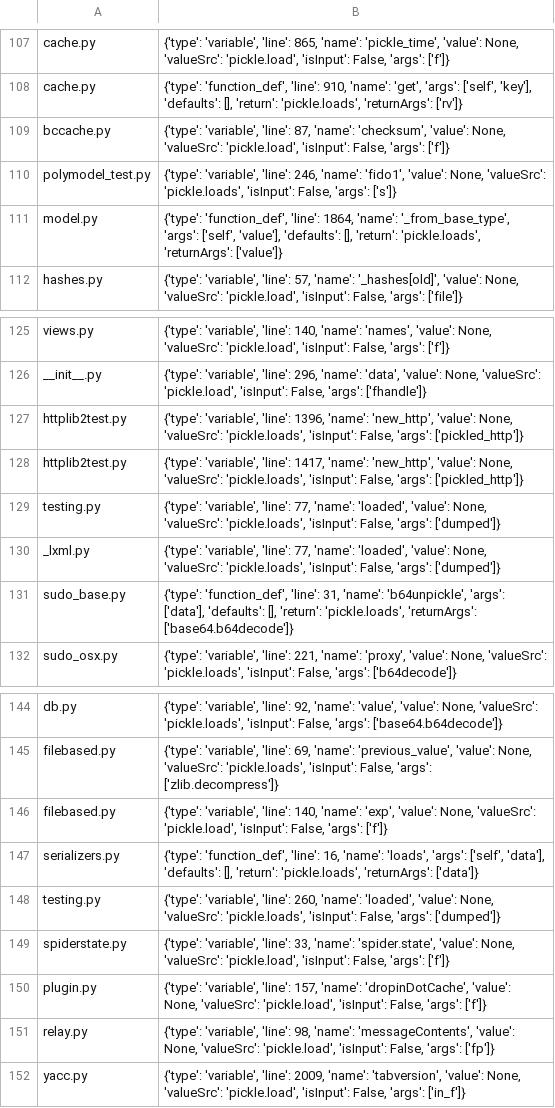
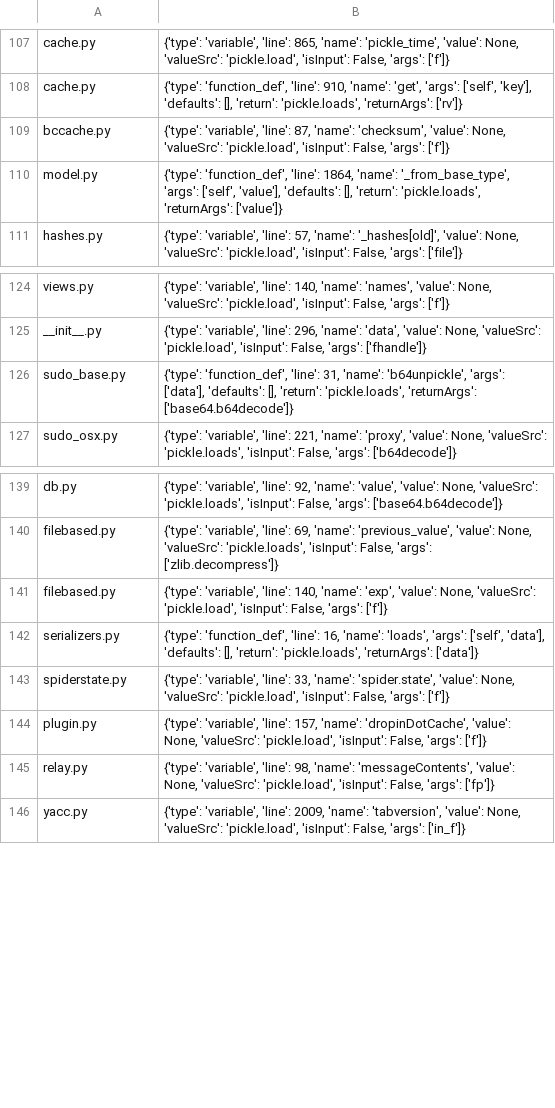
Before and after one commit to miranalmehrab/Smell-Investigator, a CSV file: logs/smells/pickle_used.csv, drawn as a sheet; only a part is shown, gaps mark what is left out.

```diff
--- a/logs/smells/pickle_used.csv
+++ b/logs/smells/pickle_used.csv
@@ -109,3 +109,2 @@ cache.py,"{'type': 'function_def', 'line': 910, 'name': 'get', 'args': ['self',
 bccache.py,"{'type': 'variable', 'line': 87, 'name': 'checksum', 'value': None, 'valueSrc': 'pickle.load', 'isInput': False, 'args': ['f']}"
-polymodel_test.py,"{'type': 'variable', 'line': 246, 'name': 'fido1', 'value': None, 'valueSrc': 'pickle.loads', 'isInput': False, 'args': ['s']}"
 model.py,"{'type': 'function_def', 'line': 1864, 'name': '_from_base_type', 'args': ['self', 'value'], 'defaults': [], 'return': 'pickle.loads', 'returnArgs': ['value']}"
@@ -126,6 +125,2 @@ views.py,"{'type': 'variable', 'line': 140, 'name': 'names', 'value': None, 'val
 __init__.py,"{'type': 'variable', 'line': 296, 'name': 'data', 'value': None, 'valueSrc': 'pickle.load', 'isInput': False, 'args': ['fhandle']}"
-httplib2test.py,"{'type': 'variable', 'line': 1396, 'name': 'new_http', 'value': None, 'valueSrc': 'pickle.loads', 'isInput': False, 'args': ['pickled_http']}"
-httplib2test.py,"{'type': 'variable', 'line': 1417, 'name': 'new_http', 'value': None, 'valueSrc': 'pickle.loads', 'isInput': False, 'args': ['pickled_http']}"
-testing.py,"{'type': 'variable', 'line': 77, 'name': 'loaded', 'value': None, 'valueSrc': 'pickle.loads', 'isInput': False, 'args': ['dumped']}"
-_lxml.py,"{'type': 'variable', 'line': 77, 'name': 'loaded', 'value': None, 'valueSrc': 'pickle.loads', 'isInput': False, 'args': ['dumped']}"
 sudo_base.py,"{'type': 'function_def', 'line': 31, 'name': 'b64unpickle', 'args': ['data'], 'defaults': [], 'return': 'pickle.loads', 'returnArgs': ['base64.b64decode']}"
@@ -147,3 +142,2 @@ filebased.py,"{'type': 'variable', 'line': 140, 'name': 'exp', 'value': None, 'v
 serializers.py,"{'type': 'function_def', 'line': 16, 'name': 'loads', 'args': ['self', 'data'], 'defaults': [], 'return': 'pickle.loads', 'returnArgs': ['data']}"
-testing.py,"{'type': 'variable', 'line': 260, 'name': 'loaded', 'value': None, 'valueSrc': 'pickle.loads', 'isInput': False, 'args': ['dumped']}"
 spiderstate.py,"{'type': 'variable', 'line': 33, 'name': 'spider.state', 'value': None, 'valueSrc': 'pickle.load', 'isInput': False, 'args': ['f']}"
```
Also changed, not shown: logs/smells/debug_true.csv, logs/smells/harcoded_tmp_dir.csv, 18 other files.
